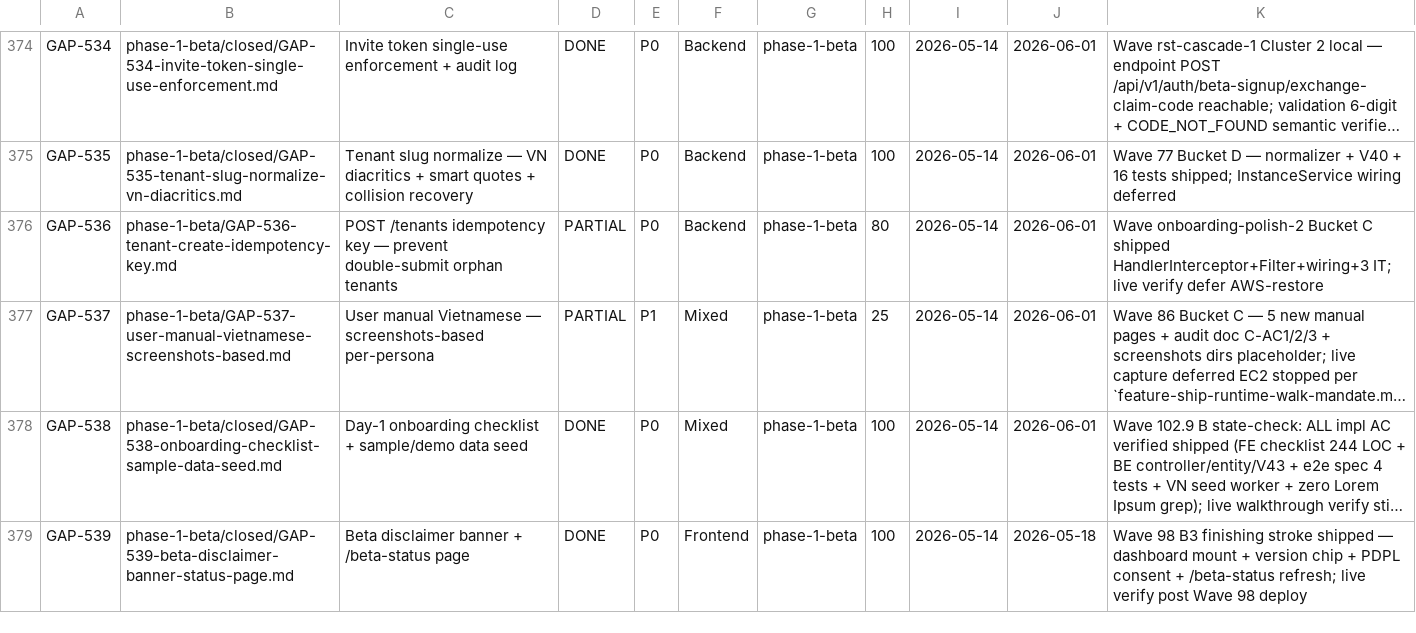
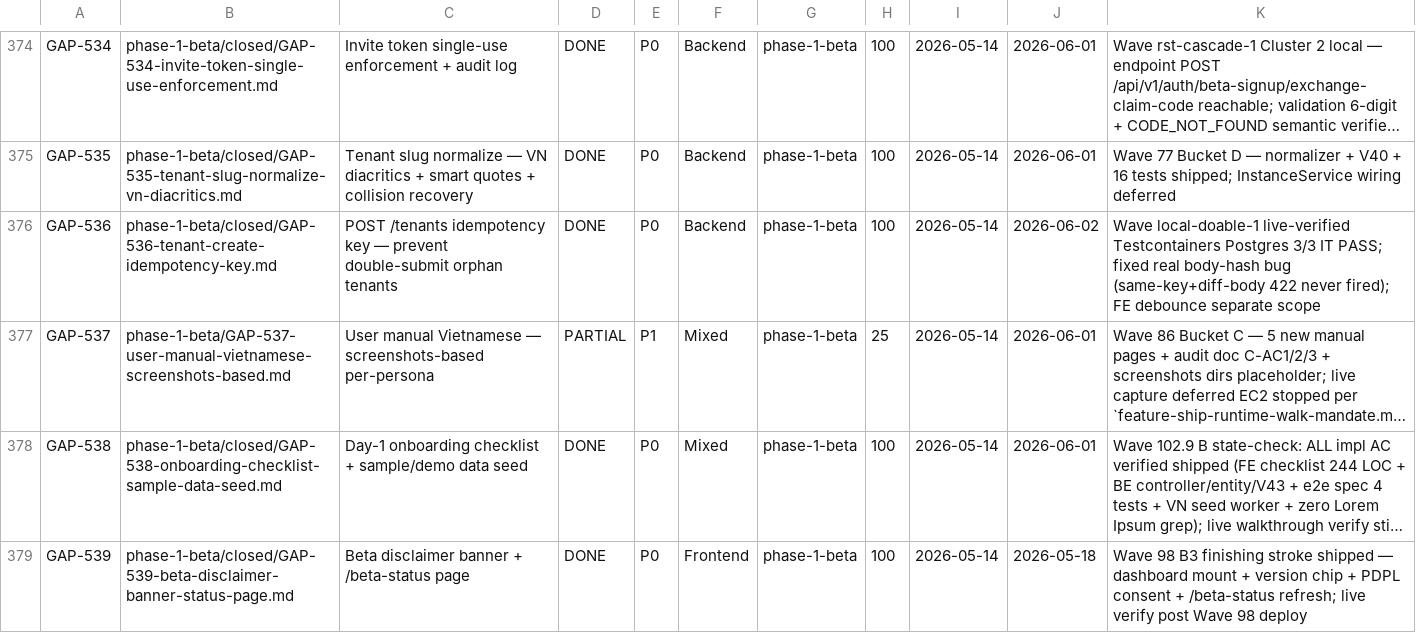
Before and after one commit to VictorAurelius/2026-Kite-Class-Platform, a CSV file: documents/04-quality/gaps/gap-status.csv, drawn as a sheet; only a part is shown, gaps mark what is left out; long unchanged cells end in …; the diff names each change by its address in the sheet, - before the commit and + after, or states it on an @@ line.

Commit message:
feat(subscription): GAP-536 live-verify tenant idempotency + fix body-hash bug (#2046)
Close remaining 20% of GAP-536 (POST /tenants idempotency key). Converted
IdempotencyInterceptorIT from H2-blocked @SpringBootTest to Testcontainers
PostgreSQL (mirrors InstanceControllerIntegrationTest GAP-544 pattern), which
resolves the set_config() RLS connection-initializer failure that blocked the
3 IT scenarios on H2.

Live verify surfaced a real body-hash bug: IdempotencyHandlerInterceptor read
the request body via ContentCachingRequestWrapper.getContentAsByteArray() in
preHandle, but that cache is empty before the downstream @RequestBody consume
-> every payload hashed to the empty-string hash -> same-key+different-body 422
conflict never fired (returned 201). Fix: new CachedBodyHttpServletRequest
fully-buffered re-readable wrapper; IdempotencyCachingFilter now wraps with it.

All 3 IT scenarios PASS against real Postgres + 7 IdempotencyService unit + 6
InstanceController IT = 16/16 strict-warnings clean. Cross-flow sweep: 1 FIX
(origin) + 3 EXEMPT interceptors (header/path only, no body read).

GAP-536 flipped DONE + moved to phase-1-beta/closed/ + CSV synced.

```diff
--- a/documents/04-quality/gaps/gap-status.csv
+++ b/documents/04-quality/gaps/gap-status.csv
-B376: phase-1-beta/GAP-536-tenant-create-idempotency-key.md
+B376: phase-1-beta/closed/GAP-536-tenant-create-idempotency-key.md
-D376: PARTIAL
+D376: DONE
-H376: 80
+H376: 100
-J376: 2026-06-01
+J376: 2026-06-02
-K376: Wave onboarding-polish-2 Bucket C shipped HandlerInterceptor+Filter+wiring+3 IT; live verify defer AWS-restore
+K376: Wave local-doable-1 live-verified Testcontainers Postgres 3/3 IT PASS; fixed real body-hash bug (same-key+diff-body 422 never fired); FE debounce separate scope
```
Also changed, not shown: 5 other files.
